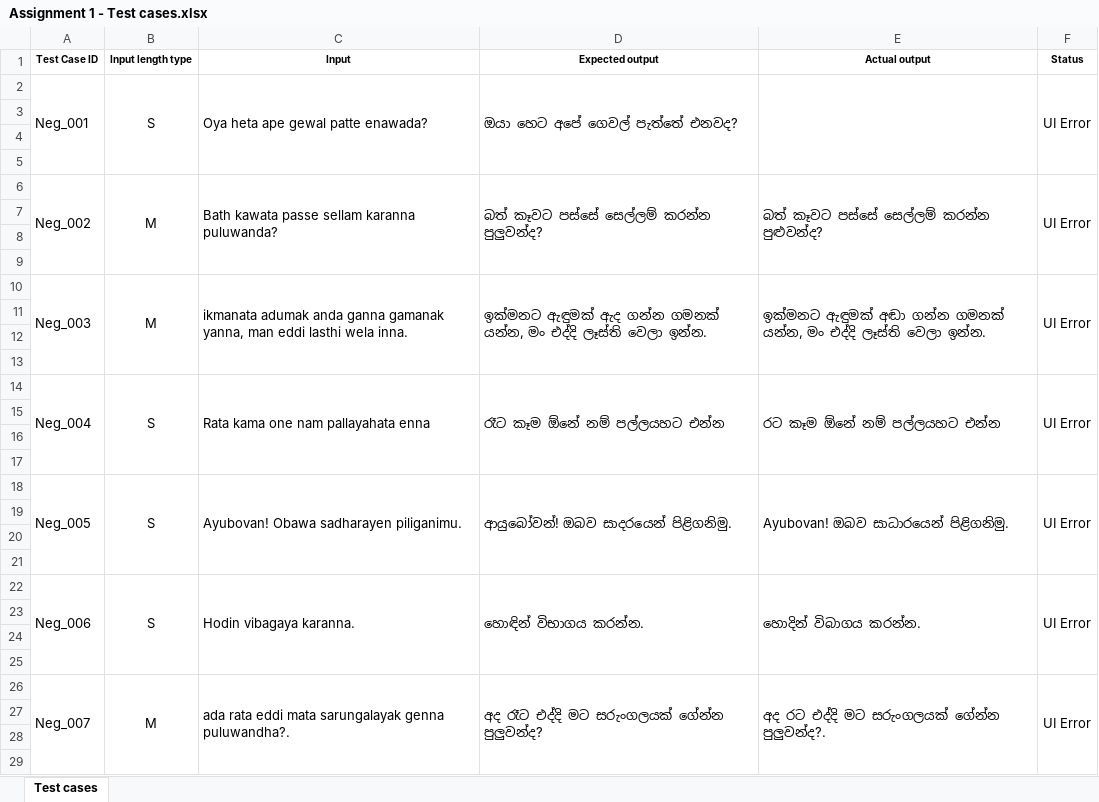
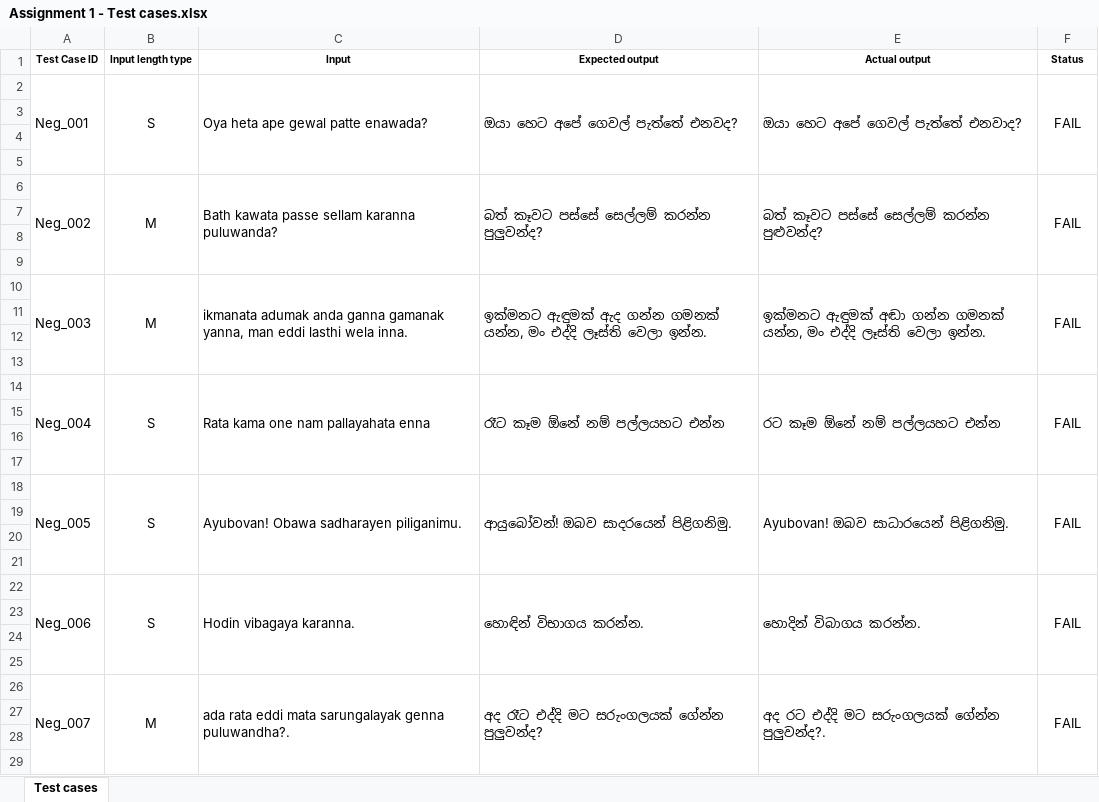
Before and after one commit to Harshavidath12/test-automation-playwright, an Excel workbook: Assignment 1 - Test cases.xlsx, sheet Test cases, drawn as a sheet; only a part is shown; values as stored, in another font and other column widths than the file's, no borders; the diff covers the shown part only; the diff names each change by its address in the sheet, - before the commit and + after, or states it on an @@ line.

Commit message:
All the 50 Negative test cases
Runned all the 50 negative test cases

```diff
--- a/Assignment 1 - Test cases.xlsx (sheet Test cases)
+++ b/Assignment 1 - Test cases.xlsx (sheet Test cases)
-E2 (Actual output): (empty)
+E2 (Actual output): ඔයා හෙට අපේ ගෙවල් පැත්තේ එනවාද?
-F2 (Status): UI Error
+F2 (Status): FAIL
-F6 (Status): UI Error
+F6 (Status): FAIL
-F10 (Status): UI Error
+F10 (Status): FAIL
-F14 (Status): UI Error
+F14 (Status): FAIL
-F18 (Status): UI Error
+F18 (Status): FAIL
-F22 (Status): UI Error
+F22 (Status): FAIL
-F26 (Status): UI Error
+F26 (Status): FAIL
```
Also changed, not shown: 77 edited cells elsewhere in this sheet.
